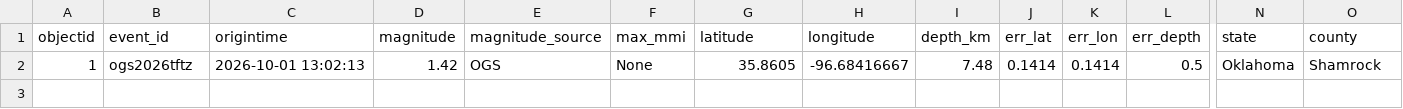
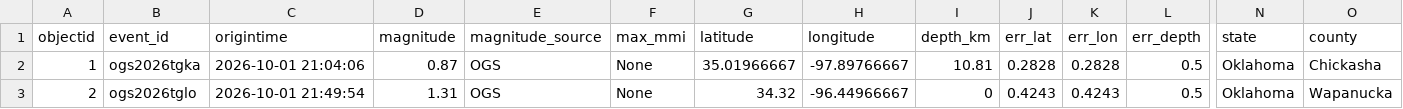
Before and after one commit to Hy-X/OGS_Catalog_Update, a CSV file: ogs_events_past_1days.csv, drawn as a sheet; only a part is shown, gaps mark what is left out; rows hold the shown columns only; the diff names each change by its address in the sheet, - before the commit and + after, or states it on an @@ line.

```diff
--- a/ogs_events_past_1days.csv
+++ b/ogs_events_past_1days.csv
-B2 (event_id): ogs2026tftz
+B2 (event_id): ogs2026tgka
-C2 (origintime): 2026-10-01 13:02:13
+C2 (origintime): 2026-10-01 21:04:06
-D2 (magnitude): 1.42
+D2 (magnitude): 0.87
-G2 (latitude): 35.8605
+G2 (latitude): 35.01966667
-H2 (longitude): -96.68416667
+H2 (longitude): -97.89766667
-I2 (depth_km): 7.48
+I2 (depth_km): 10.81
-J2 (err_lat): 0.1414
+J2 (err_lat): 0.2828
-K2 (err_lon): 0.1414
+K2 (err_lon): 0.2828
-O2 (county): Shamrock
+O2 (county): Chickasha
+row 3: 2 | ogs2026tglo | 2026-10-01 21:49:54 | 1.31 | OGS | None | 34.32 | -96.44966667 | 0 | 0.4243 | 0.4243 | 0.5 | Oklahoma | Wapanucka
```
Also changed, not shown: ogs_events_past_30days.csv, ogs_events_past_7days.csv, 1 other file.
